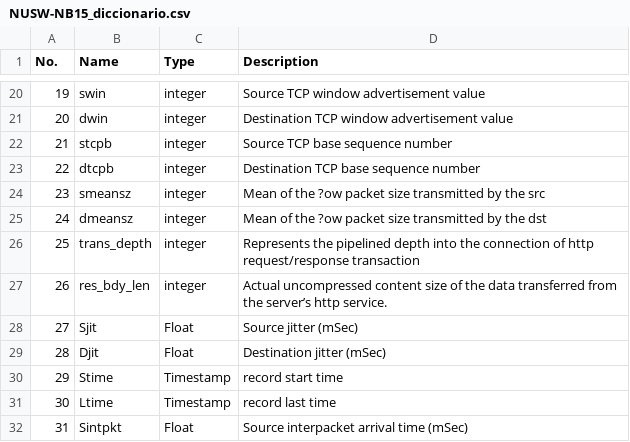
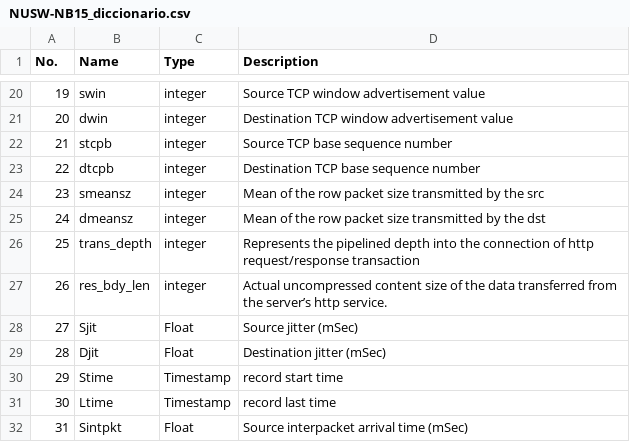
Before and after one commit to jcestevezc/Machine-Learning-Techniques, a CSV file: Laboratorio 3/Punto 1/NUSW-NB15_diccionario.csv, drawn as a sheet; only a part is shown, gaps mark what is left out.

Commit message:
Data Update

```diff
--- a/Laboratorio 3/Punto 1/NUSW-NB15_diccionario.csv
+++ b/Laboratorio 3/Punto 1/NUSW-NB15_diccionario.csv
@@ -23,4 +23,4 @@ No.;Name;Type ;Description
 22;dtcpb;integer;Destination TCP base sequence number
-23;smeansz;integer;Mean of the ?ow packet size transmitted by the src
-24;dmeansz;integer;Mean of the ?ow packet size transmitted by the dst
+23;smeansz;integer;Mean of the row packet size transmitted by the src
+24;dmeansz;integer;Mean of the row packet size transmitted by the dst
 25;trans_depth;integer;Represents the pipelined depth into the connection of http request/response transaction
```
